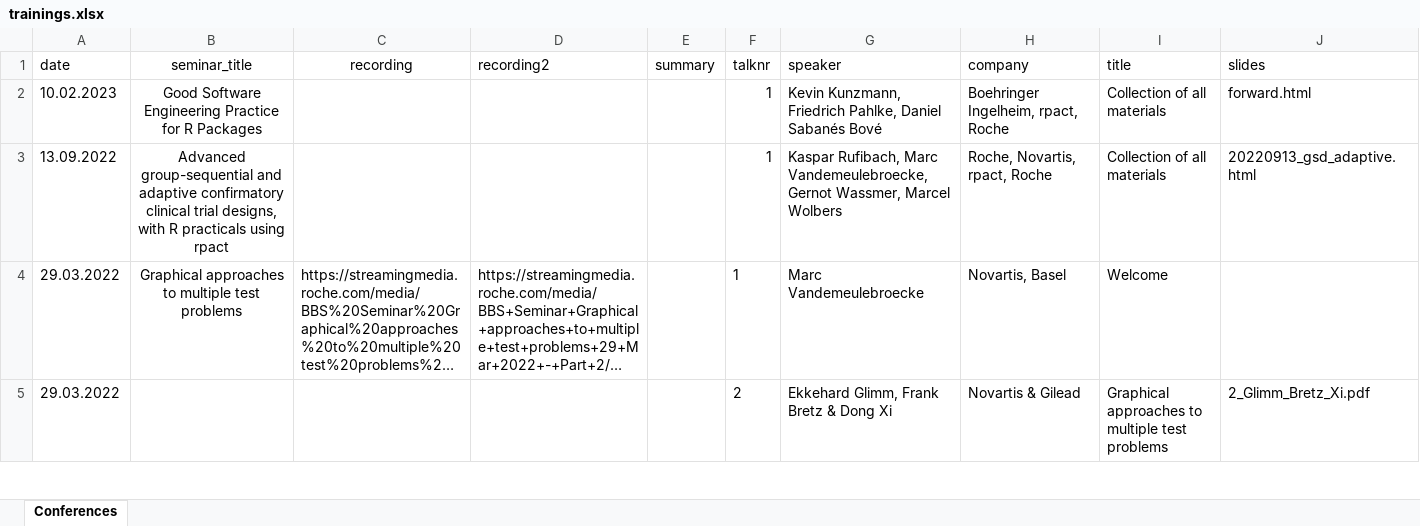
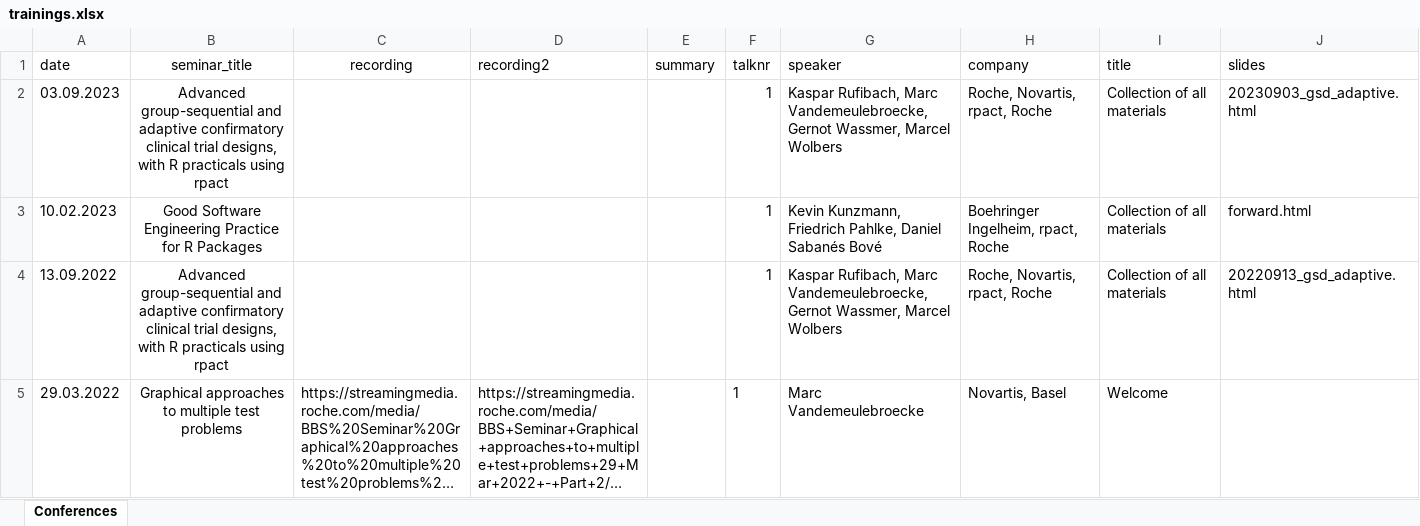
Before and after one commit to baselbiometrics/home, an Excel workbook: data/trainings.xlsx, sheet Conferences, drawn as a sheet; only a part is shown; the shorter side is filled out with more unchanged rows; long unchanged cells end in …; values as stored, in another font and other column widths than the file's, no borders; charts and pictures not drawn; the diff names each change by its address in the sheet, - before the commit and + after, or states it on an @@ line.

```diff
--- a/data/trainings.xlsx (sheet Conferences)
+++ b/data/trainings.xlsx (sheet Conferences)
+row 2: 03.09.2023 | Advanced group-sequential and adaptive confirmatory clinical trial designs, with R practicals using rpact |  |  |  | 1 | Kaspar Rufibach, Marc Vandemeulebroecke, Gernot Wassmer, Marcel Wolbers | Roche, Novartis, rpact, Roche | Collection of all materials | 20230903_gsd_adaptive.html
```
Also changed, not shown: charts or pictures, 37 other files.
